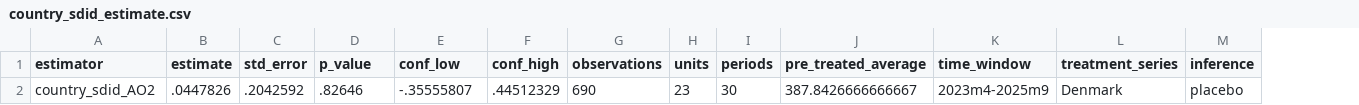
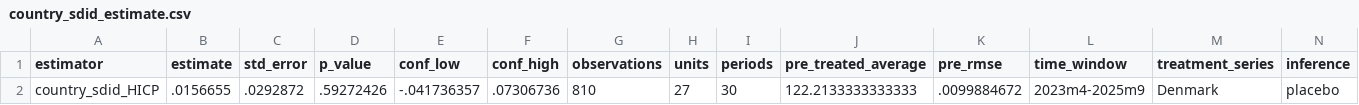
Before and after one commit to dgonzalezgonzalez/danish-meat-tax, a CSV file: outputs/models/stata/country_sdid_estimate.csv, drawn as a sheet; removed rows and columns are numbered as before the commit, all else as after; the diff names each change by its address in the sheet, - before the commit and + after, or states it on an @@ line.

```diff
--- a/outputs/models/stata/country_sdid_estimate.csv
+++ b/outputs/models/stata/country_sdid_estimate.csv
+column K (pre_rmse), empty
-row 2: country_sdid_AO2 | .0447826 | .2042592 | .82646 | -.35555807 | .44512329 | 690 | 23 | 30 | 387.8426666666667 | 2023m4-2025m9 | Denmark | placebo
+row 2: country_sdid_HICP | .0156655 | .0292872 | .59272426 | -.041736357 | .07306736 | 810 | 27 | 30 | 122.2133333333333 | .0099884672 | 2023m4-2025m9 | Denmark | placebo
```
Also changed, not shown: outputs/models/stata/country_sdid_series.csv, 20 other files.
